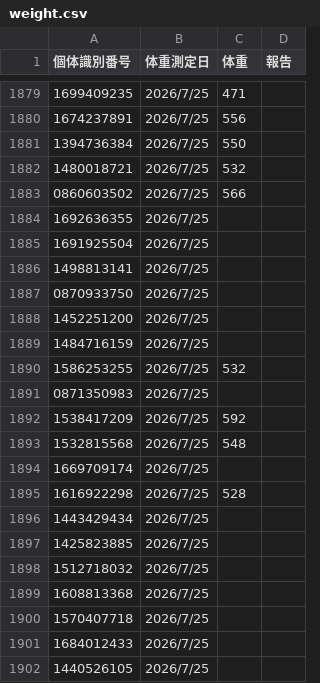
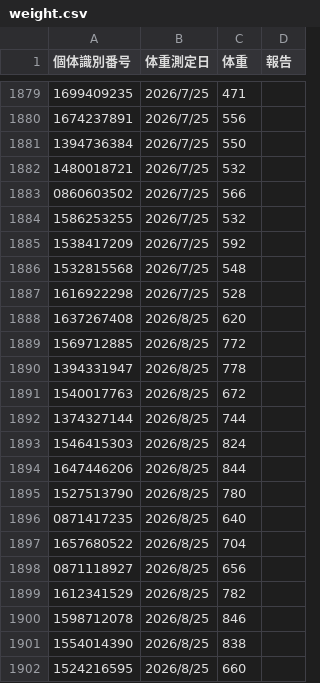
Before and after one commit to farmtp/cow-ear-tag-app, a CSV file: weight.csv, drawn as a sheet; only a part is shown, gaps mark what is left out; the shorter side is filled out with more unchanged rows; the diff covers the shown part only.

```diff
--- a/weight.csv
+++ b/weight.csv
@@ -1883,20 +1883,5 @@
 0860603502,2026/7/25,566,,
-1692636355,2026/7/25,,,
-1691925504,2026/7/25,,,
-1498813141,2026/7/25,,,
-0870933750,2026/7/25,,,
-1452251200,2026/7/25,,,
-1484716159,2026/7/25,,,
 1586253255,2026/7/25,532,,
-0871350983,2026/7/25,,,
 1538417209,2026/7/25,592,,
 1532815568,2026/7/25,548,,
-1669709174,2026/7/25,,,
 1616922298,2026/7/25,528,,
-1443429434,2026/7/25,,,
-1425823885,2026/7/25,,,
-1512718032,2026/7/25,,,
-1608813368,2026/7/25,,,
-1570407718,2026/7/25,,,
-1684012433,2026/7/25,,,
-1440526105,2026/7/25,,,
```
Also changed, not shown: 42 removed rows elsewhere in this file, master.csv.
